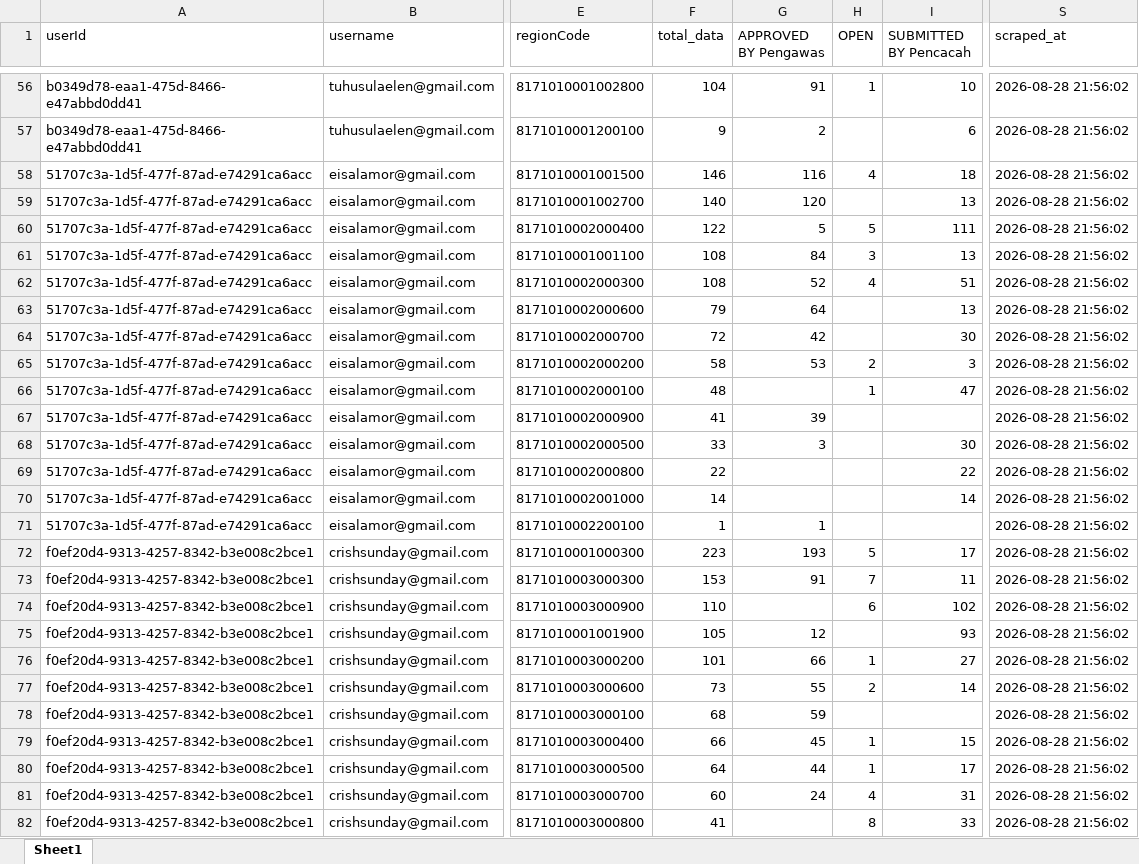
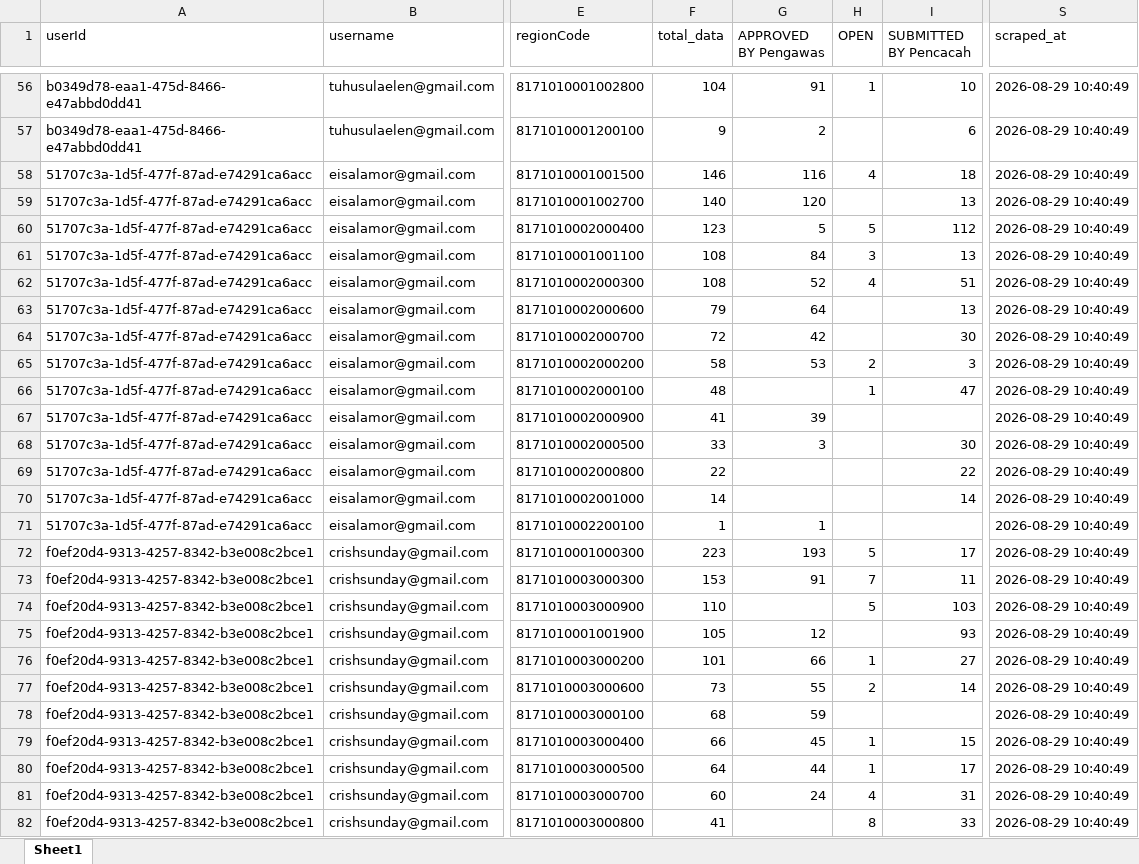
Before and after one commit to zokta77/monitoring-petugas, an Excel workbook: data/SCRAPING_REKAP_SE2026_AMBON_LATEST.xlsx, sheet Sheet1, drawn as a sheet; only a part is shown, gaps mark what is left out; values as stored, in another font and other column widths than the file's, no borders; the diff covers the shown part only; the diff names each change by its address in the sheet, - before the commit and + after, or states it on an @@ line.

```diff
--- a/data/SCRAPING_REKAP_SE2026_AMBON_LATEST.xlsx (sheet Sheet1)
+++ b/data/SCRAPING_REKAP_SE2026_AMBON_LATEST.xlsx (sheet Sheet1)
-S56:S82 (scraped_at): 2026-08-28 21:56:02
+S56:S82 (scraped_at): 2026-08-29 10:40:49
-F60 (total_data): 122
+F60 (total_data): 123
-I60 (SUBMITTED BY Pencacah): 111
+I60 (SUBMITTED BY Pencacah): 112
-H74 (OPEN): 6
+H74 (OPEN): 5
-I74 (SUBMITTED BY Pencacah): 102
+I74 (SUBMITTED BY Pencacah): 103
```
Also changed, not shown: 1949 edited cells elsewhere in this sheet, 1 other file.
